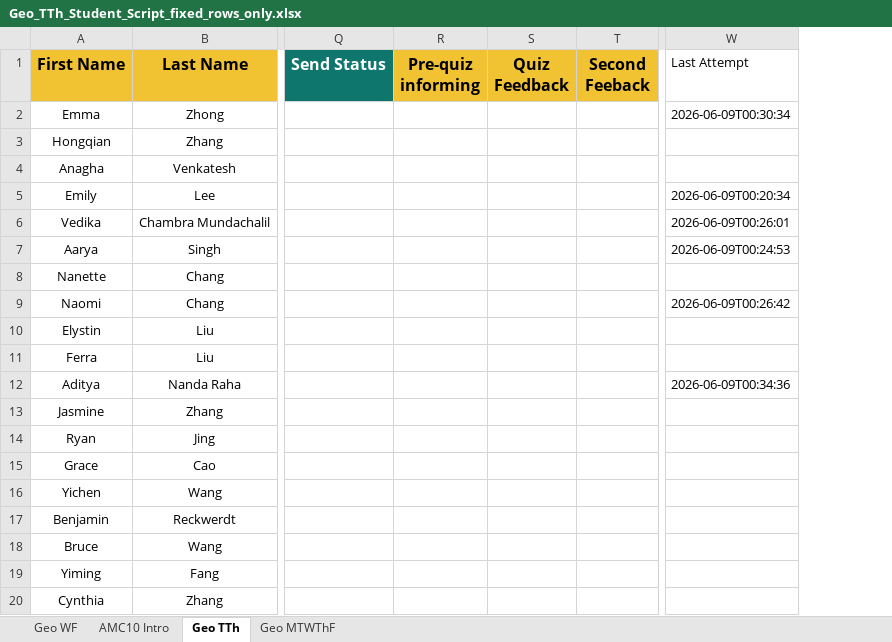
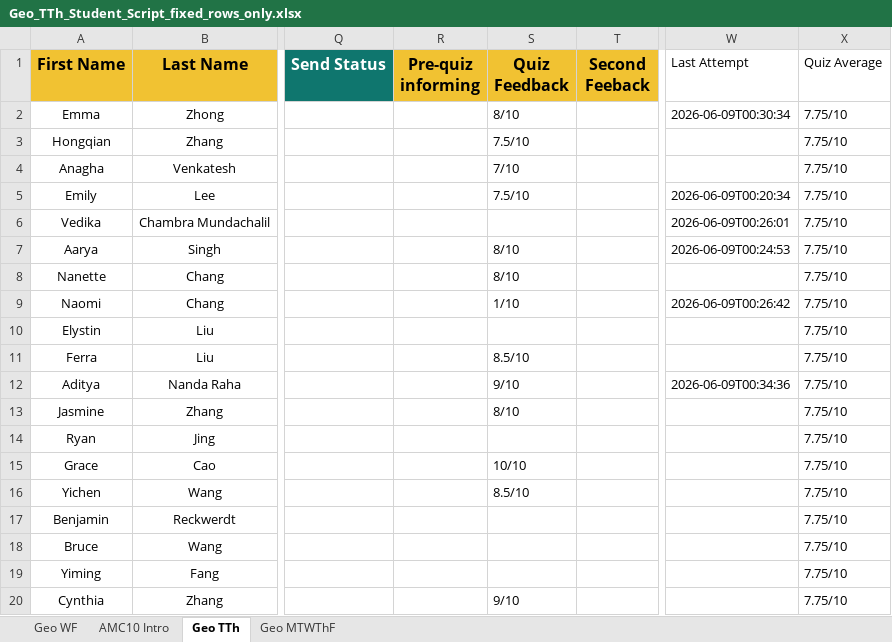
Before and after one commit to SIKICH0610/Automation-Feedback, an Excel workbook: Geo_TTh_Student_Script_fixed_rows_only.xlsx, sheet Geo TTh, drawn as a sheet; only a part is shown, gaps mark what is left out; values as stored, in another font and other column widths than the file's, no borders; the diff names each change by its address in the sheet, - before the commit and + after, or states it on an @@ line.

```diff
--- a/Geo_TTh_Student_Script_fixed_rows_only.xlsx (sheet Geo TTh)
+++ b/Geo_TTh_Student_Script_fixed_rows_only.xlsx (sheet Geo TTh)
+column X (Quiz Average), rows 2-20: all 7.75/10
-S2 (Quiz Feedback): (empty)
+S2 (Quiz Feedback): 8/10
-S3 (Quiz Feedback): (empty)
+S3 (Quiz Feedback): 7.5/10
-S4 (Quiz Feedback): (empty)
+S4 (Quiz Feedback): 7/10
-S5 (Quiz Feedback): (empty)
+S5 (Quiz Feedback): 7.5/10
-S7:S8 (Quiz Feedback): (empty)
+S7:S8 (Quiz Feedback): 8/10
-S9 (Quiz Feedback): (empty)
+S9 (Quiz Feedback): 1/10
-S11 (Quiz Feedback): (empty)
+S11 (Quiz Feedback): 8.5/10
-S12 (Quiz Feedback): (empty)
+S12 (Quiz Feedback): 9/10
-S13 (Quiz Feedback): (empty)
+S13 (Quiz Feedback): 8/10
-S15 (Quiz Feedback): (empty)
+S15 (Quiz Feedback): 10/10
-S16 (Quiz Feedback): (empty)
+S16 (Quiz Feedback): 8.5/10
-S20 (Quiz Feedback): (empty)
+S20 (Quiz Feedback): 9/10
```
Also changed, not shown: sheet AMC10 Intro, sheet Geo MTWThF, sheet Geo WF, 3 other files.
